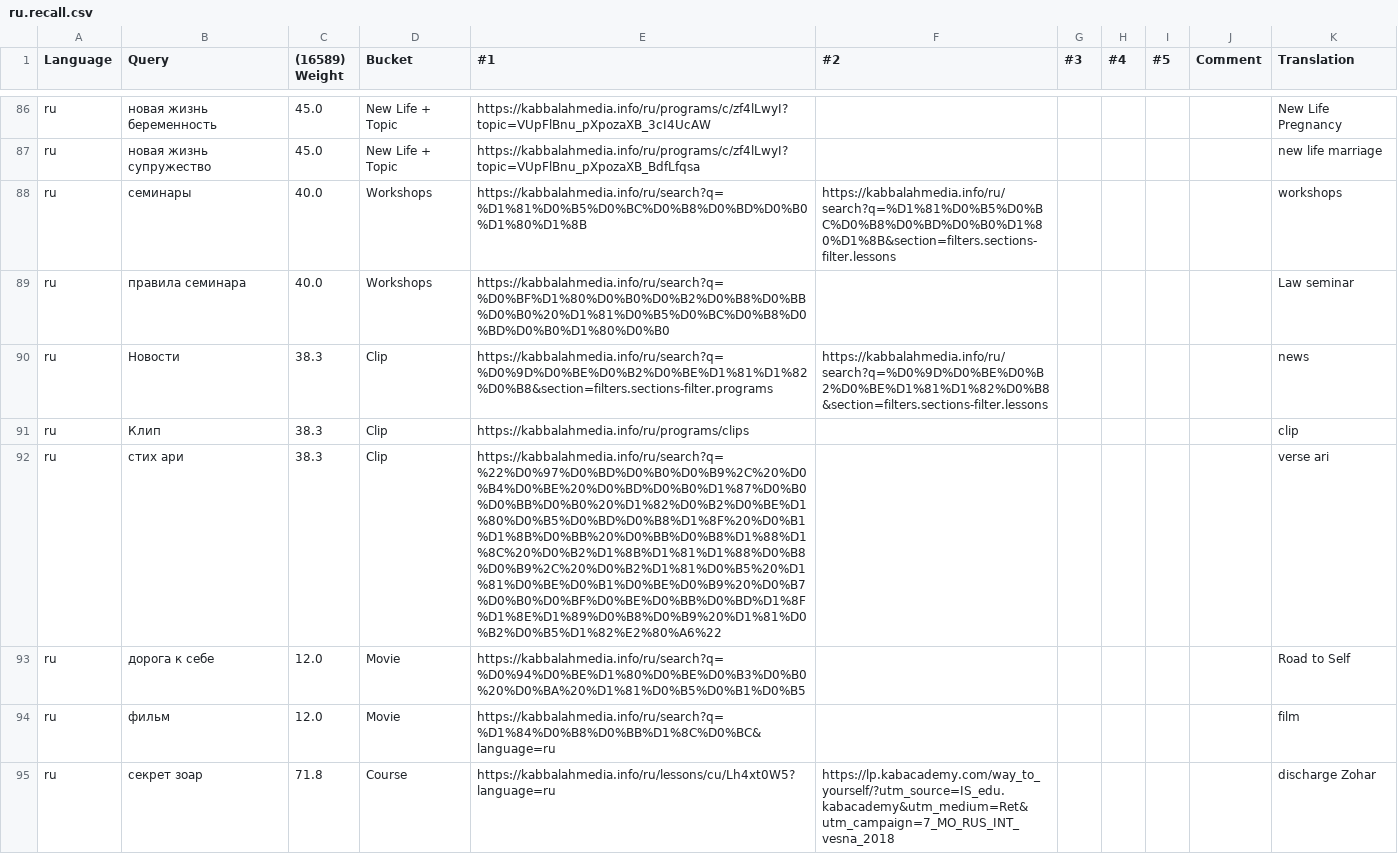
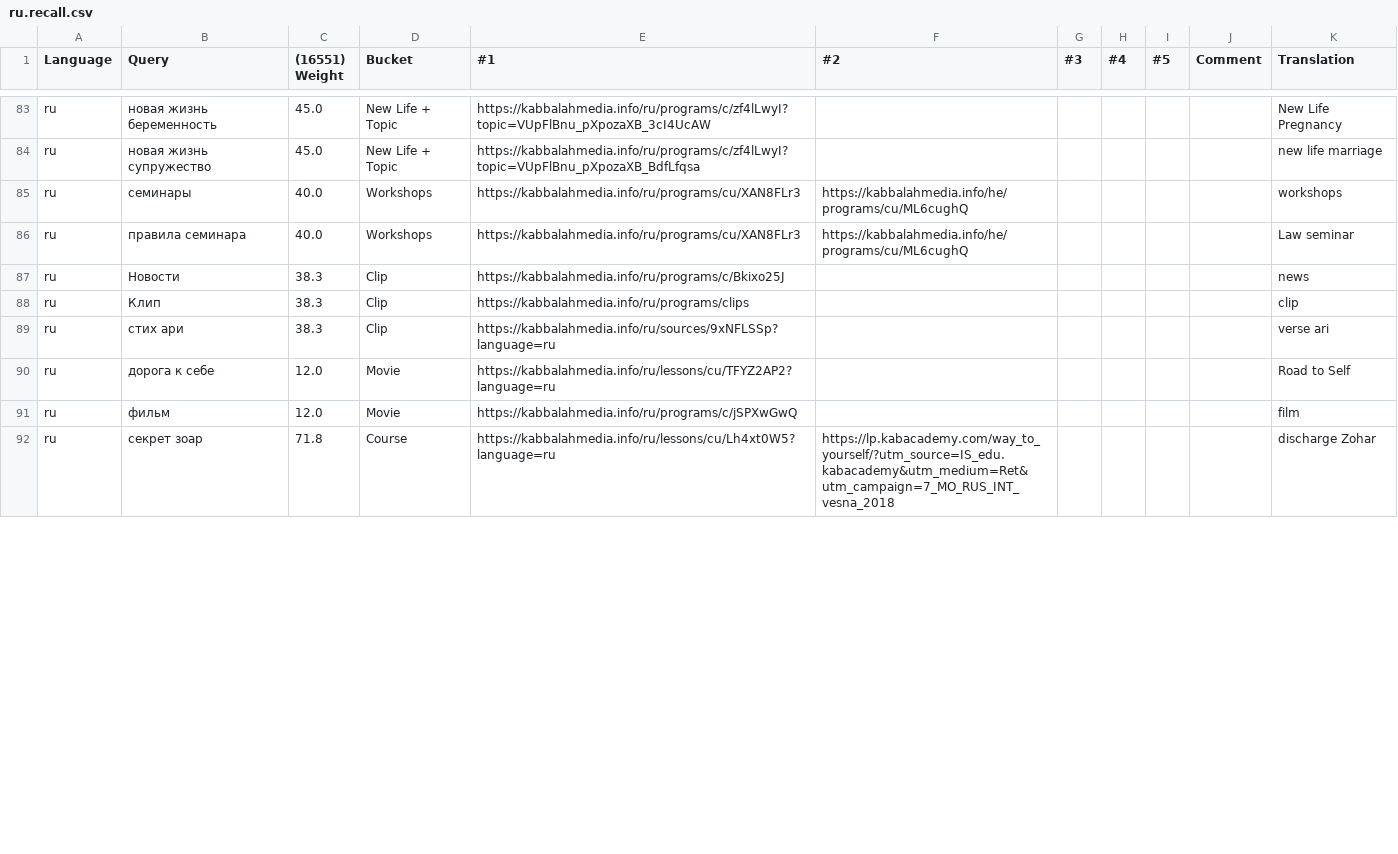
Before and after one commit to Bnei-Baruch/archive-backend, a CSV file: search/data/ru.recall.csv, drawn as a sheet; only a part is shown, gaps mark what is left out; the diff covers the shown part only.

```diff
--- a/search/data/ru.recall.csv
+++ b/search/data/ru.recall.csv
@@ -1 +1 @@
-Language,Query,(16589) Weight,Bucket,#1,#2,#3,#4,#5,Comment,Translation
+Language,Query,(16551) Weight,Bucket,#1,#2,#3,#4,#5,Comment,Translation
@@ -87,9 +84,9 @@ ru,новая жизнь беременность,45.0,New Life + Topic,https://
 ru,новая жизнь супружество,45.0,New Life + Topic,https://kabbalahmedia.info/ru/programs/c/zf4lLwyI?topic=VUpFlBnu_pXpozaXB_BdfLfqsa,,,,,,new life marriage
-ru,семинары,40.0,Workshops,https://kabbalahmedia.info/ru/search?q=%D1%81%D0%B5%D0%BC%D0%B8%D0%BD%D0%B0%D1%80%D1%8B,https://kabbalahmedia.info/ru/search?q=%D1%81%D0%B5%D0%BC%D0%B8%D0%BD%D0%B0%D1%80%D1%8B&section=filters.sections-filter.lessons,,,,,workshops
-ru,правила семинара,40.0,Workshops,https://kabbalahmedia.info/ru/search?q=%D0%BF%D1%80%D0%B0%D0%B2%D0%B8%D0%BB%D0%B0%20%D1%81%D0%B5%D0%BC%D0%B8%D0%BD%D0%B0%D1%80%D0%B0,,,,,,Law seminar
-ru,Новости,38.3,Clip,https://kabbalahmedia.info/ru/search?q=%D0%9D%D0%BE%D0%B2%D0%BE%D1%81%D1%82%D0%B8&section=filters.sections-filter.programs,https://kabbalahmedia.info/ru/search?q=%D0%9D%D0%BE%D0%B2%D0%BE%D1%81%D1%82%D0%B8&section=filters.sections-filter.lessons,,,,,news
+ru,семинары,40.0,Workshops,https://kabbalahmedia.info/ru/programs/cu/XAN8FLr3,https://kabbalahmedia.info/he/programs/cu/ML6cughQ,,,,,workshops
+ru,правила семинара,40.0,Workshops,https://kabbalahmedia.info/ru/programs/cu/XAN8FLr3,https://kabbalahmedia.info/he/programs/cu/ML6cughQ,,,,,Law seminar
+ru,Новости,38.3,Clip,https://kabbalahmedia.info/ru/programs/c/Bkixo25J,,,,,,news
 ru,Клип,38.3,Clip,https://kabbalahmedia.info/ru/programs/clips,,,,,,clip
-ru,стих ари,38.3,Clip,https://kabbalahmedia.info/ru/search?q=%22%D0%97%D0%BD%D0%B0%D0%B9%2C%20%D0%B4%D0%BE%20%D0%BD%D0%B0%D1%87%D0%B0%D0%BB%D0%B0%20%D1%82%D0%B2%D0%BE%D1%80%D0%B5%D0%BD%D0%B8%D1%8F%20%D0%B1%D1%8B%D0%BB%20%D0%BB%D0%B8%D1%88%D1%8C%20%D0%B2%D1%8B%D1%81%D1%88%D0%B8%D0%B9%2C%20%D0%B2%D1%81%D0%B5%20%D1%81%D0%BE%D0%B1%D0%BE%D0%B9%20%D0%B7%D0%B0%D0%BF%D0%BE%D0%BB%D0%BD%D1%8F%D1%8E%D1%89%D0%B8%D0%B9%20%D1%81%D0%B2%D0%B5%D1%82%E2%80%A6%22,,,,,,verse ari
-ru,дорога к себе,12.0,Movie,https://kabbalahmedia.info/ru/search?q=%D0%94%D0%BE%D1%80%D0%BE%D0%B3%D0%B0%20%D0%BA%20%D1%81%D0%B5%D0%B1%D0%B5,,,,,,Road to Self
-ru,фильм,12.0,Movie,https://kabbalahmedia.info/ru/search?q=%D1%84%D0%B8%D0%BB%D1%8C%D0%BC&language=ru,,,,,,film
+ru,стих ари,38.3,Clip,https://kabbalahmedia.info/ru/sources/9xNFLSSp?language=ru,,,,,,verse ari
+ru,дорога к себе,12.0,Movie,https://kabbalahmedia.info/ru/lessons/cu/TFYZ2AP2?language=ru,,,,,,Road to Self
+ru,фильм,12.0,Movie,https://kabbalahmedia.info/ru/programs/c/jSPXwGwQ,,,,,,film
 ru,секрет зоар,71.8,Course,https://kabbalahmedia.info/ru/lessons/cu/Lh4xt0W5?language=ru,https://lp.kabacademy.com/way_to_yourself/?utm_source=IS_edu.kabacademy&utm_medium=Ret&utm_campaign=7_MO_RUS_INT_vesna_2018,,,,,discharge Zohar
```
Also changed, not shown: 3 removed rows and 59 edited cells elsewhere in this file, search/data/en.recall.csv, search/data/he.recall.csv.
